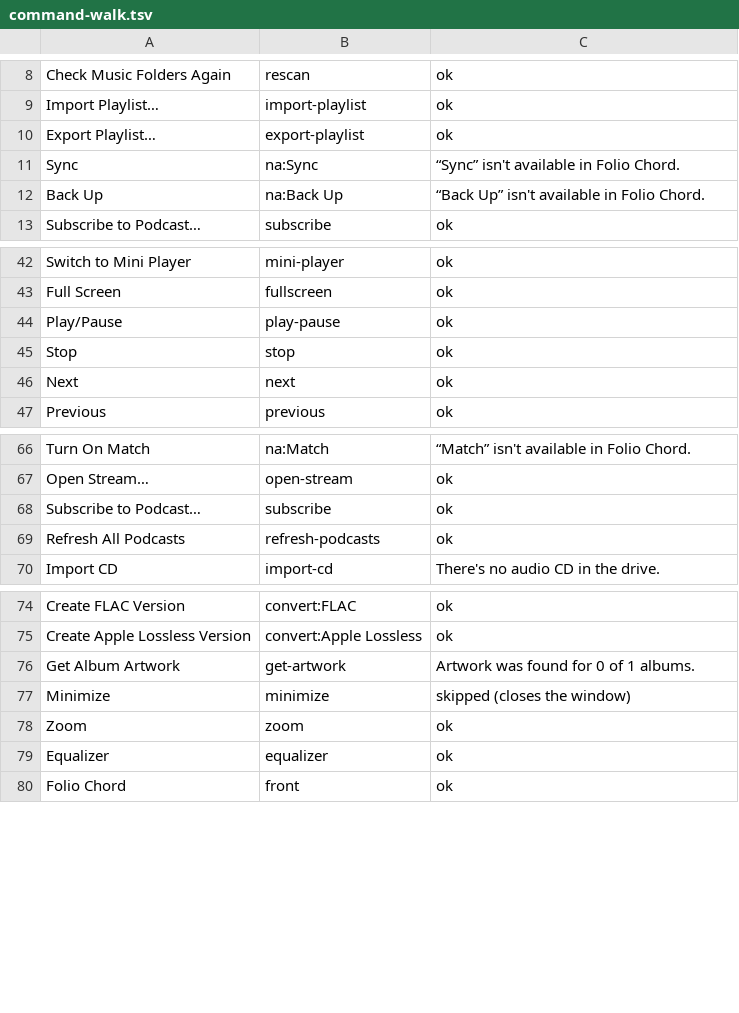
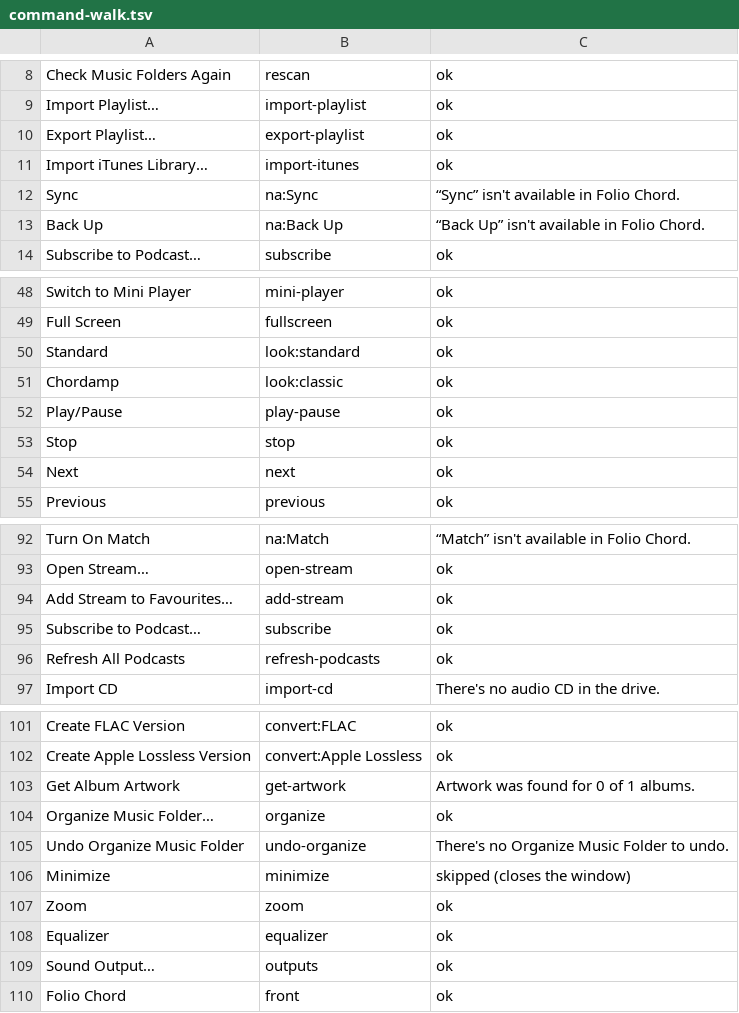
Before and after one commit to Akeilan/folio-chord, a TSV file: docs/command-walk.tsv, drawn as a sheet; only a part is shown, gaps mark what is left out; the diff covers the shown part only.

```diff
--- a/docs/command-walk.tsv
+++ b/docs/command-walk.tsv
@@ -10,2 +10,3 @@ Import Playlist…	import-playlist	ok
 Export Playlist…	export-playlist	ok
+Import iTunes Library…	import-itunes	ok
 Sync	na:Sync	“Sync” isn't available in Folio Chord.
@@ -43,2 +49,4 @@ Switch to Mini Player	mini-player	ok
 Full Screen	fullscreen	ok
+Standard	look:standard	ok
+Chordamp	look:classic	ok
 Play/Pause	play-pause	ok
@@ -67,2 +93,3 @@ Turn On Match	na:Match	“Match” isn't available in Folio Chord.
 Open Stream…	open-stream	ok
+Add Stream to Favourites…	add-stream	ok
 Subscribe to Podcast…	subscribe	ok
@@ -76,2 +103,4 @@ Create Apple Lossless Version	convert:Apple Lossless	ok
 Get Album Artwork	get-artwork	Artwork was found for 0 of 1 albums.
+Organize Music Folder…	organize	ok
+Undo Organize Music Folder	undo-organize	There's no Organize Music Folder to undo.
 Minimize	minimize	skipped (closes the window)
@@ -79,2 +108,3 @@ Zoom	zoom	ok
 Equalizer	equalizer	ok
+Sound Output…	outputs	ok
 Folio Chord	front	ok
```
Also changed, not shown: 23 added rows elsewhere in this file, 4 other files.
